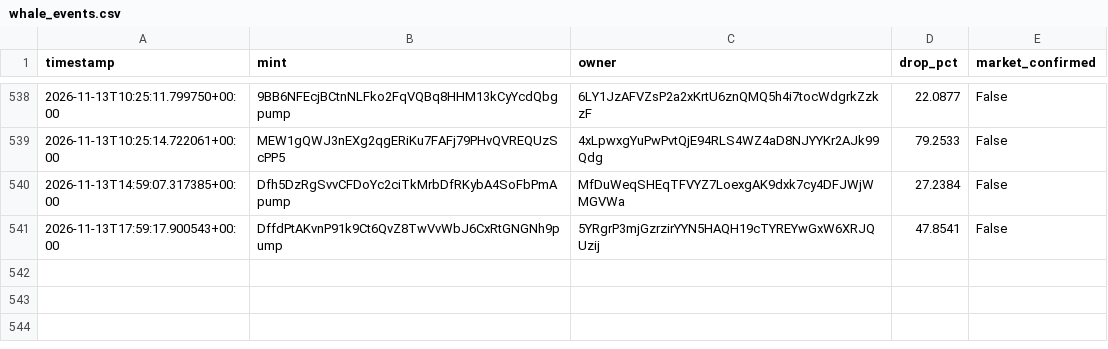
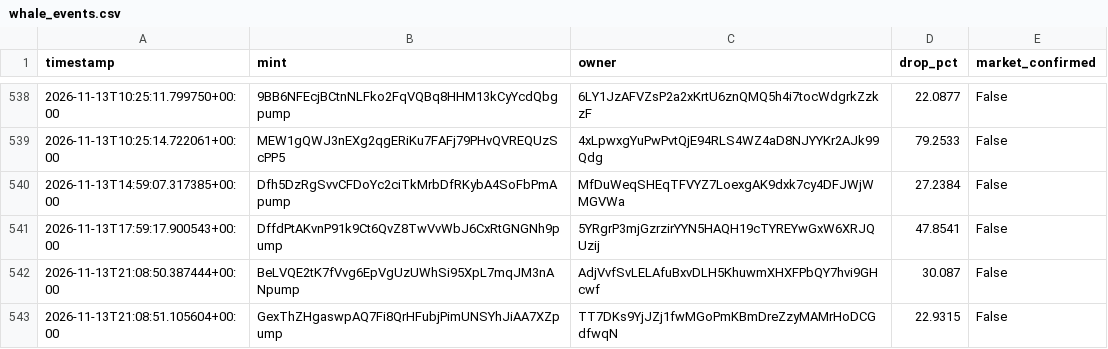
Before and after one commit to amincanani1985-web/meme-scanner-bot, a CSV file: whale_events.csv, drawn as a sheet; only a part is shown, gaps mark what is left out.

```diff
--- a/whale_events.csv
+++ b/whale_events.csv
@@ -541 +541,3 @@ timestamp,mint,owner,drop_pct,market_confirmed
 2026-11-13T17:59:17.900543+00:00,DffdPtAKvnP91k9Ct6QvZ8TwVvWbJ6CxRtGNGNh9pump,5YRgrP3mjGzrzirYYN5HAQH19cTYREYwGxW6XRJQUzij,47.8541,False
+2026-11-13T21:08:50.387444+00:00,BeLVQE2tK7fVvg6EpVgUzUWhSi95XpL7mqJM3nANpump,AdjVvfSvLELAfuBxvDLH5KhuwmXHXFPbQY7hvi9GHcwf,30.087,False
+2026-11-13T21:08:51.105604+00:00,GexThZHgaswpAQ7Fi8QrHFubjPimUNSYhJiAA7XZpump,TT7DKs9YjJZj1fwMGoPmKBmDreZzyMAMrHoDCGdfwqN,22.9315,False
```
Also changed, not shown: paper_account/shadow_observations.csv, 8 other files.
